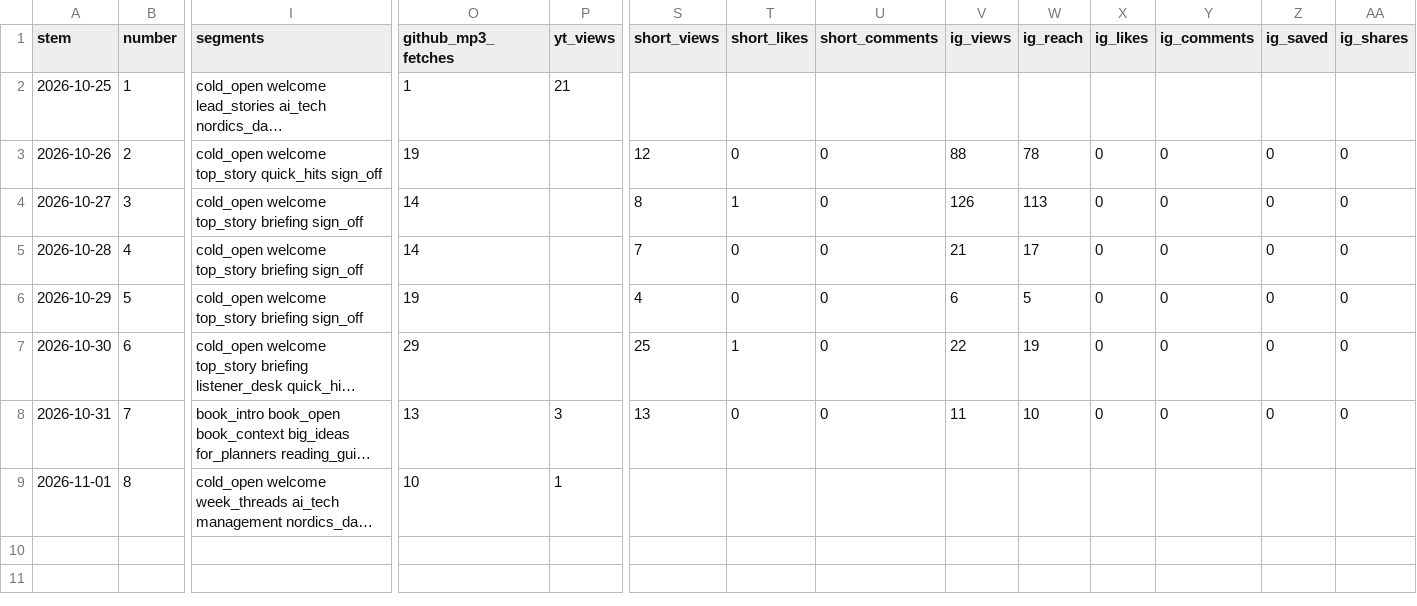
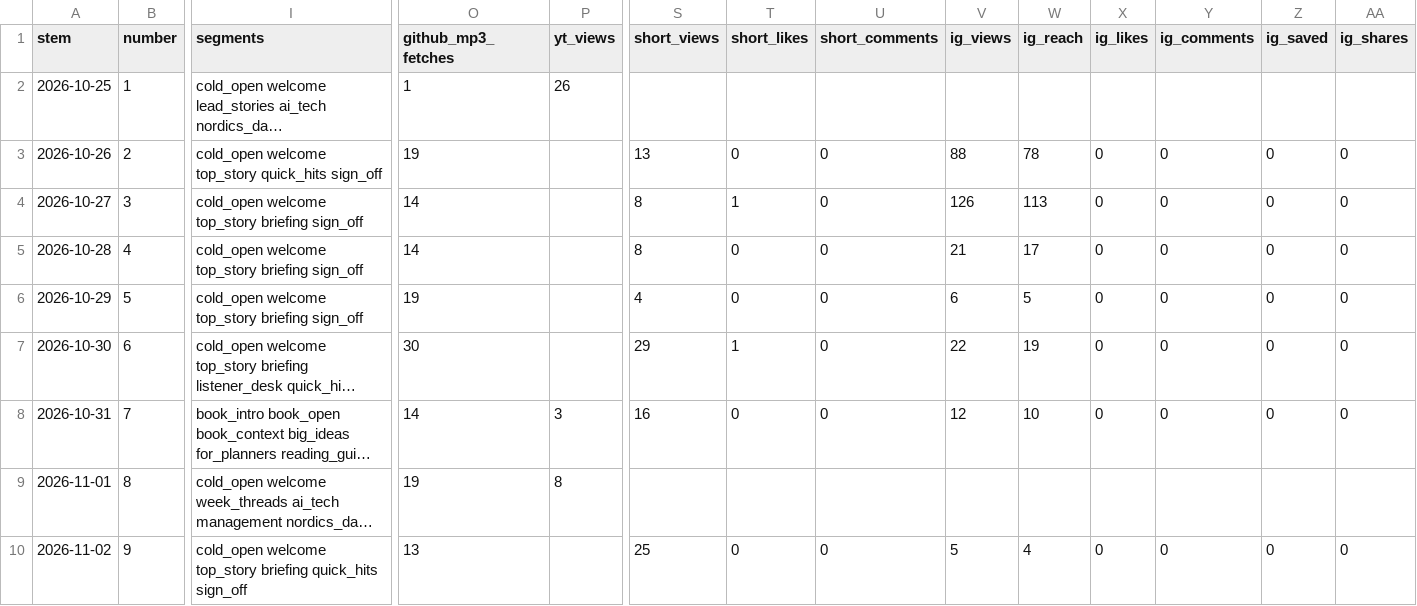
Before and after one commit to theplanningdesk/podcast, a CSV file: episodes.csv, drawn as a sheet; only a part is shown, gaps mark what is left out; long unchanged cells end in …; rows hold the shown columns only; the diff names each change by its address in the sheet, - before the commit and + after, or states it on an @@ line.

```diff
--- a/episodes.csv
+++ b/episodes.csv
-P2 (yt_views): 21
+P2 (yt_views): 26
-S3 (short_views): 12
+S3 (short_views): 13
-S5 (short_views): 7
+S5 (short_views): 8
-O7 (github_mp3_fetches): 29
+O7 (github_mp3_fetches): 30
-S7 (short_views): 25
+S7 (short_views): 29
-O8 (github_mp3_fetches): 13
+O8 (github_mp3_fetches): 14
-S8 (short_views): 13
+S8 (short_views): 16
-V8 (ig_views): 11
+V8 (ig_views): 12
-O9 (github_mp3_fetches): 10
+O9 (github_mp3_fetches): 19
-P9 (yt_views): 1
+P9 (yt_views): 8
+row 10: 2026-11-02 | 9 | cold_open welcome top_story briefing quick_hits sign_off | 13 |  | 25 | 0 | 0 | 5 | 4 | 0 | 0 | 0 | 0
```
Also changed, not shown: channels.csv, history.csv, 2 other files.
